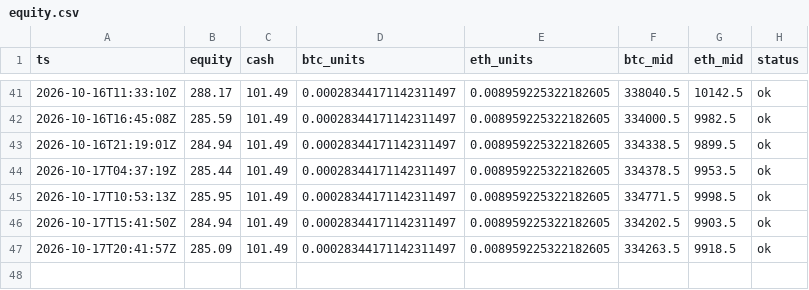
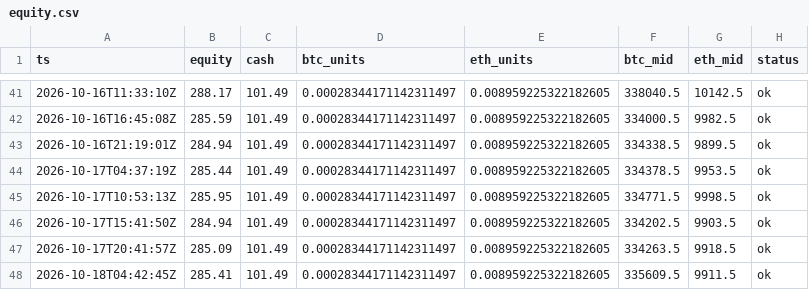
Before and after one commit to zachhowks-bit/ledger-bot, a CSV file: docs/data/equity.csv, drawn as a sheet; only a part is shown, gaps mark what is left out.

```diff
--- a/docs/data/equity.csv
+++ b/docs/data/equity.csv
@@ -47 +47,2 @@ ts,equity,cash,btc_units,eth_units,btc_mid,eth_mid,status
 2026-10-17T20:41:57Z,285.09,101.49,0.00028344171142311497,0.008959225322182605,334263.5,9918.5,ok
+2026-10-18T04:42:45Z,285.41,101.49,0.00028344171142311497,0.008959225322182605,335609.5,9911.5,ok
```
Also changed, not shown: 1 other file.
